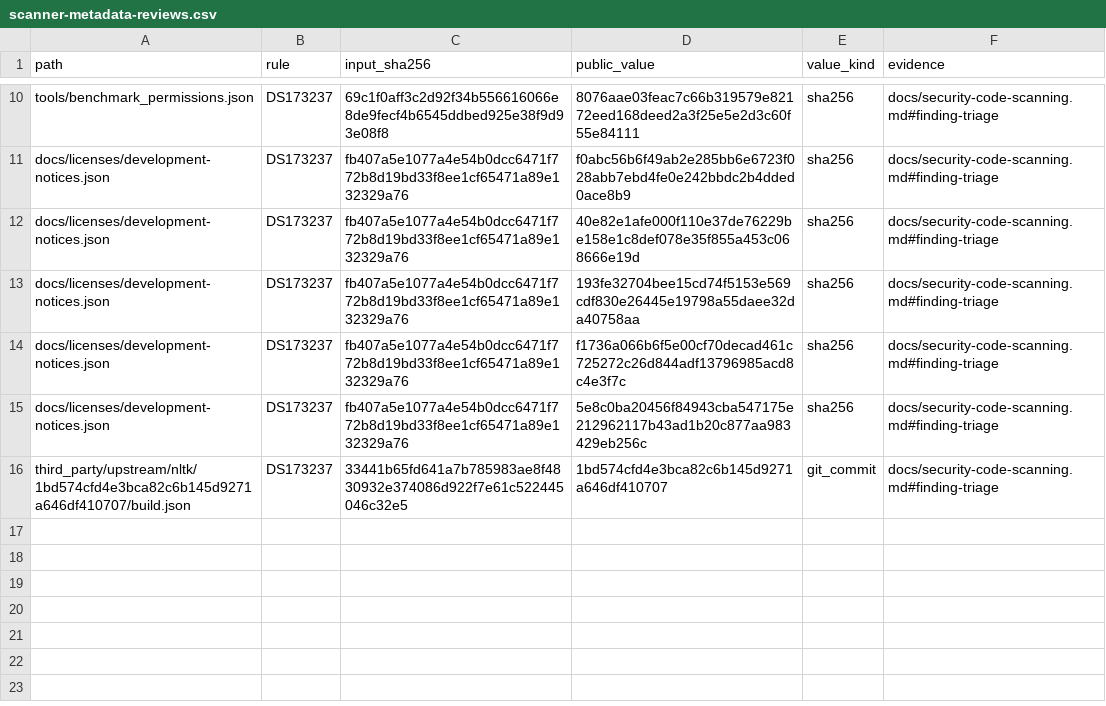
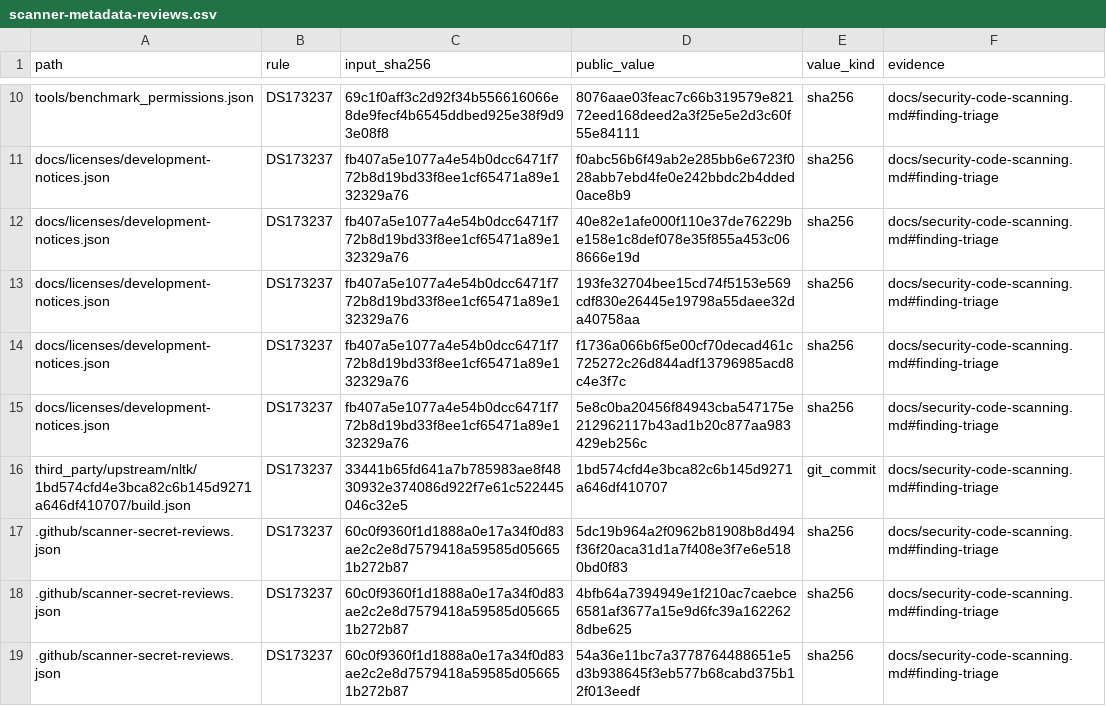
Before and after one commit to strmt7/SuperZip, a CSV file: .github/scanner-metadata-reviews.csv, drawn as a sheet; only a part is shown, gaps mark what is left out; the diff names each change by its address in the sheet, - before the commit and + after, or states it on an @@ line.

Commit message:
Harden Neutron lifecycle and exact-source security reviews

```diff
--- a/.github/scanner-metadata-reviews.csv
+++ b/.github/scanner-metadata-reviews.csv
+row 17: .github/scanner-secret-reviews.json | DS173237 | 60c0f9360f1d1888a0e17a34f0d83ae2c2e8d7579418a59585d056651b272b87 | 5dc19b964a2f0962b81908b8d494f36f20aca31d1a7f408e3f7e6e5180bd0f83 | sha256 | docs/security-code-scanning.md#finding-triage
+row 18: .github/scanner-secret-reviews.json | DS173237 | 60c0f9360f1d1888a0e17a34f0d83ae2c2e8d7579418a59585d056651b272b87 | 4bfb64a7394949e1f210ac7caebce6581af3677a15e9d6fc39a1622628dbe625 | sha256 | docs/security-code-scanning.md#finding-triage
+row 19: .github/scanner-secret-reviews.json | DS173237 | 60c0f9360f1d1888a0e17a34f0d83ae2c2e8d7579418a59585d056651b272b87 | 54a36e11bc7a3778764488651e5d3b938645f3eb577b68cabd375b12f013eedf | sha256 | docs/security-code-scanning.md#finding-triage
```
Also changed, not shown: 40 other files.
